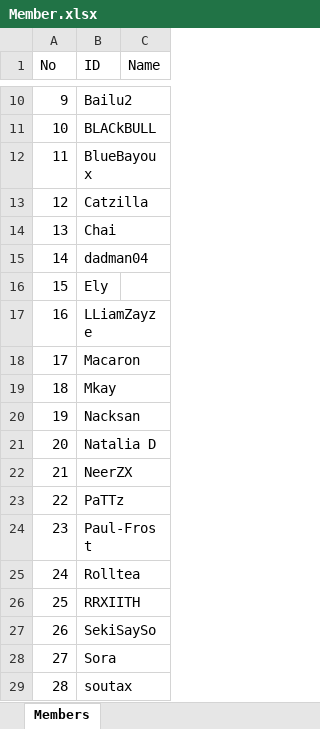
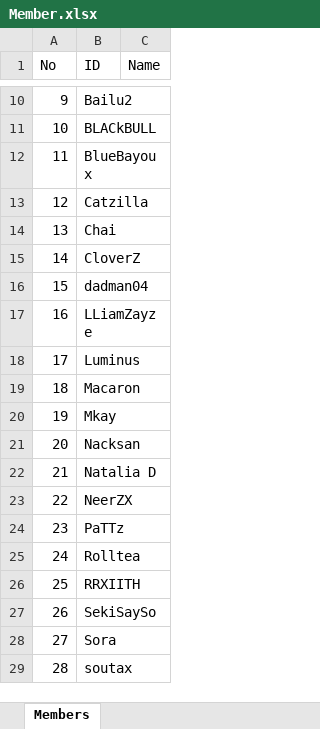
Before and after one commit to game-gomamon/gvgplaner, an Excel workbook: Member.xlsx, sheet Members, drawn as a sheet; only a part is shown, gaps mark what is left out; values as stored, in another font and other column widths than the file's, no borders; removed rows and columns are numbered as before the commit, all else as after; the diff names each change by its address in the sheet, - before the commit and + after, or states it on an @@ line.

Commit message:
Update Member.xlsx

```diff
--- a/Member.xlsx (sheet Members)
+++ b/Member.xlsx (sheet Members)
+row 15: 14 | CloverZ
@@ column A (No) renumbered between rows 16 and 24 @@
-row 16: 15 | Ely
+row 18: 17 | Luminus
-row 24: 23 | Paul-Frost
```
